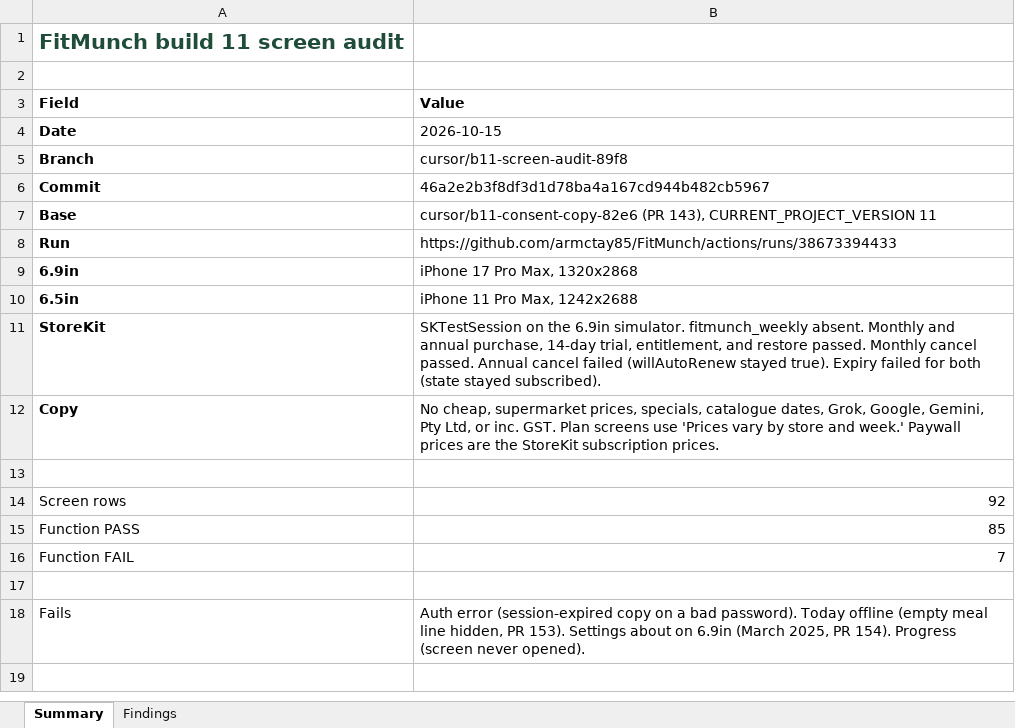
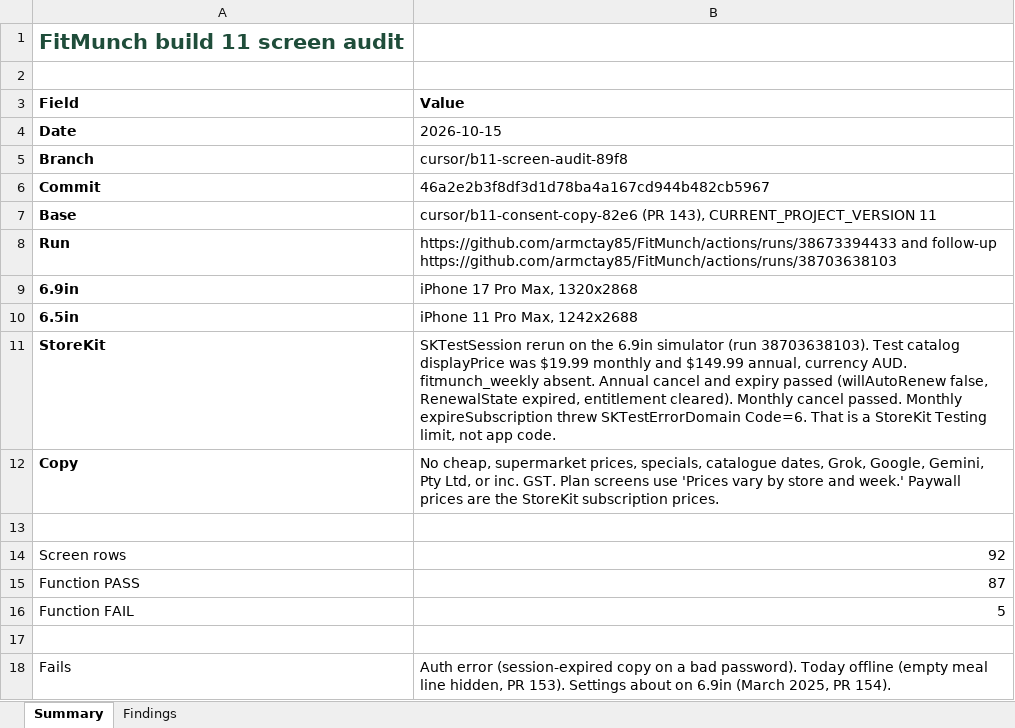
Before and after one commit to armctay85/FitMunch, an Excel workbook: docs/audit/2026-10-15/findings.xlsx, sheet Summary, drawn as a sheet; values as stored, in another font and other column widths than the file's, no borders; the diff names each change by its address in the sheet, - before the commit and + after, or states it on an @@ line.

```diff
--- a/docs/audit/2026-10-15/findings.xlsx (sheet Summary)
+++ b/docs/audit/2026-10-15/findings.xlsx (sheet Summary)
-B8 (Value): https://github.com/armctay85/FitMunch/actions/runs/38673394433
+B8 (Value): https://github.com/armctay85/FitMunch/actions/runs/38673394433 and follow-up https://github.com/armctay85/FitMunch/actions/runs/38703638103
-B11 (Value): SKTestSession on the 6.9in simulator. fitmunch_weekly absent. Monthly and annual purchase, 14-day trial, entitlement, and restore passed. Monthly cancel passed. Annual cancel failed (willAutoRenew stayed true). Expiry failed for both (state stayed subscribed).
+B11 (Value): SKTestSession rerun on the 6.9in simulator (run 38703638103). Test catalog displayPrice was $19.99 monthly and $149.99 annual, currency AUD. fitmunch_weekly absent. Annual cancel and expiry passed (willAutoRenew false, RenewalState expired, entitlement cleared). Monthly cancel passed. Monthly expireSubscription threw SKTestErrorDomain Code=6. That is a StoreKit Testing limit, not app code.
-B15 (Value): 85
+B15 (Value): 87
-B16 (Value): 7
+B16 (Value): 5
-B18 (Value): …PR 154). Progress (screen never opened).
+B18 (Value): …PR 154).
```
Also changed, not shown: sheet Findings, 3 other files.
